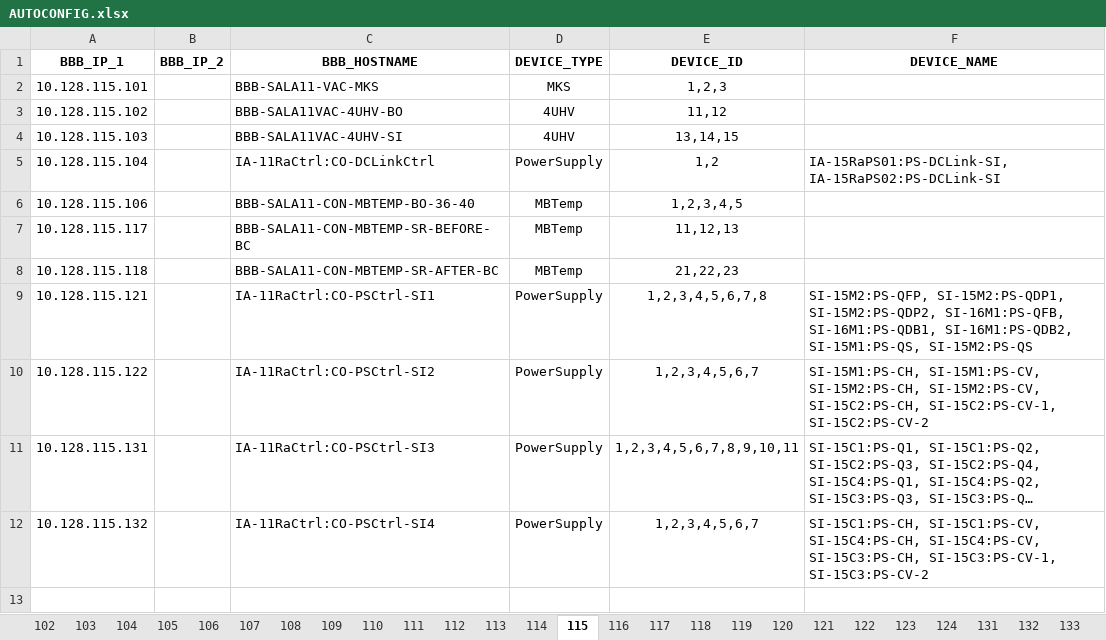
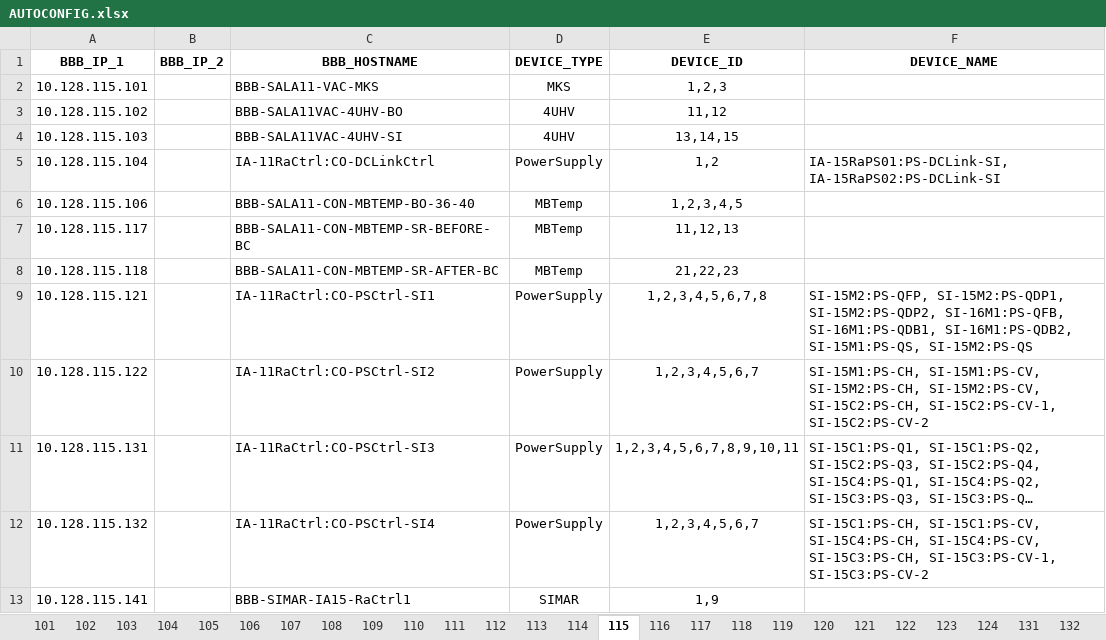
Before and after one commit to lnls-sirius/bbb-function, an Excel workbook: src/scripts/AUTOCONFIG.xlsx, sheet 115, drawn as a sheet; long unchanged cells end in …; values as stored, in another font and other column widths than the file's, no borders; the diff names each change by its address in the sheet, - before the commit and + after, or states it on an @@ line.

```diff
--- a/src/scripts/AUTOCONFIG.xlsx (sheet 115)
+++ b/src/scripts/AUTOCONFIG.xlsx (sheet 115)
+sheet tab: 101
+row 13: 10.128.115.141 |  | BBB-SIMAR-IA15-RaCtrl1 | SIMAR | 1,9
```
Also changed, not shown: sheet 120, sheet 114.
